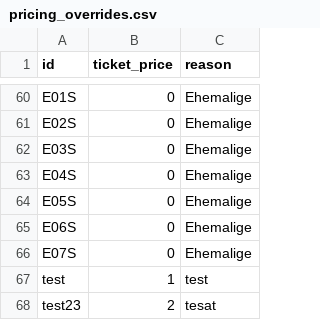
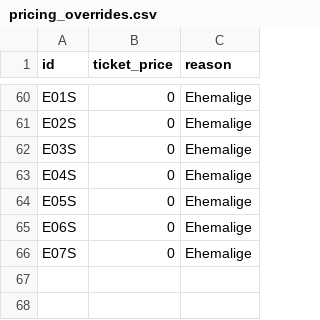
Before and after one commit to moriskehl/Abiball, a CSV file: abiball-portal/storage/data/pricing_overrides.csv, drawn as a sheet; only a part is shown, gaps mark what is left out; the diff names each change by its address in the sheet, - before the commit and + after, or states it on an @@ line.

Commit message:
csv

```diff
--- a/abiball-portal/storage/data/pricing_overrides.csv
+++ b/abiball-portal/storage/data/pricing_overrides.csv
-row 67: test | 1 | test
-row 68: test23 | 2 | tesat
```
